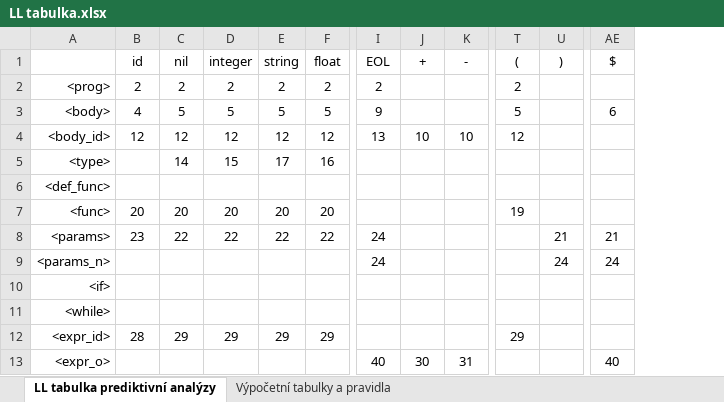
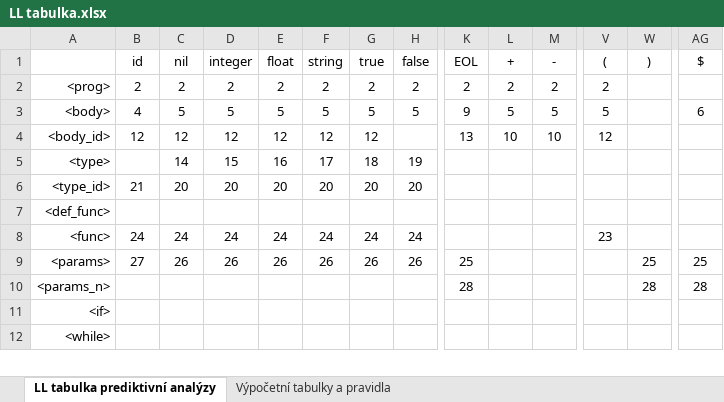
Before and after one commit to janchaloupka/IFJ-Projekt, an Excel workbook: doc/LL tabulka.xlsx, sheet LL tabulka prediktivní analýzy, drawn as a sheet; only a part is shown, gaps mark what is left out; values as stored, in another font and other column widths than the file's, no borders; removed rows and columns are numbered as before the commit, all else as after; rows hold the shown columns only; the diff covers the shown part only; the diff names each change by its address in the sheet, - before the commit and + after, or states it on an @@ line.

Commit message:
Upravená gramatika, přepsán podle ní parser, přesunutí testů, upravena LL tabulka

```diff
--- a/doc/LL tabulka.xlsx (sheet LL tabulka prediktivní analýzy)
+++ b/doc/LL tabulka.xlsx (sheet LL tabulka prediktivní analýzy)
+column E (float), rows 2-5: 2 | 5 | 12 | 16; rows 8-9: 24 | 26
+column H (false), rows 2-5: 2 | 5 |  | 19; rows 8-9: 24 | 26
-G1: float
+G1: true
-L2 (+): (empty)
+L2 (+): 2
-M2 (-): (empty)
+M2 (-): 2
-L3 (+): (empty)
+L3 (+): 5
-M3 (-): (empty)
+M3 (-): 5
-G5 (true): 16
+G5 (true): 18
+row 6: <type_id> | 21 | 20 | 20 | 20 | 20 | 20 | 20
-B8 (id): 20
+B8 (id): 24
-C8 (nil): 20
+C8 (nil): 24
-D8 (integer): 20
+D8 (integer): 24
-F8 (string): 20
+F8 (string): 24
-G8 (true): 20
+G8 (true): 24
-V8 ((): 19
+V8 ((): 23
-B9 (id): 23
+B9 (id): 27
-C9 (nil): 22
+C9 (nil): 26
-D9 (integer): 22
+D9 (integer): 26
-F9 (string): 22
+F9 (string): 26
-G9 (true): 22
+G9 (true): 26
-K9 (EOL): 24
+K9 (EOL): 25
-W9 ()): 21
+W9 ()): 25
-AG9 ($): 21
+AG9 ($): 25
-K10 (EOL): 24
+K10 (EOL): 28
-W10 ()): 24
+W10 ()): 28
-AG10 ($): 24
+AG10 ($): 28
-row 12: <expr_id> | 28 | 29 | 29 | 29 | 29 |  |  |  | 29
-row 13: <expr_o> |  |  |  |  |  | 40 | 30 | 31 |  |  | 40
```
Also changed, not shown: 29 edited cells elsewhere in this sheet, sheet Výpočetní tabulky a pravidla, formulas that keep their value, 20 other files.
